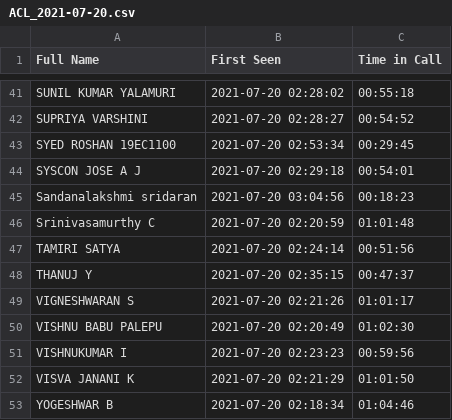
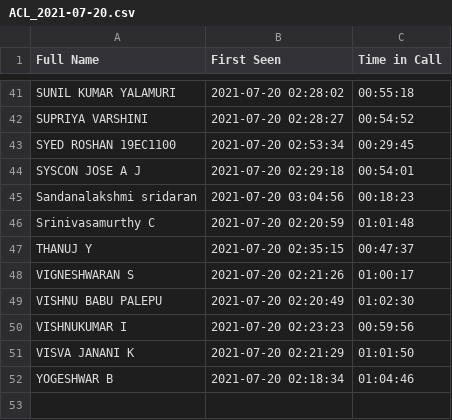
Before and after one commit to yogi512/attendance, a CSV file: ACL_2021-07-20.csv, drawn as a sheet; only a part is shown, gaps mark what is left out.

```diff
--- a/ACL_2021-07-20.csv
+++ b/ACL_2021-07-20.csv
@@ -46,5 +46,4 @@
 "Srinivasamurthy C","2021-07-20 02:20:59","01:01:48"
-"TAMIRI SATYA","2021-07-20 02:24:14","00:51:56"
 "THANUJ Y","2021-07-20 02:35:15","00:47:37"
-"VIGNESHWARAN S","2021-07-20 02:21:26","01:01:17"
+"VIGNESHWARAN S","2021-07-20 02:21:26","01:00:17"
 "VISHNU BABU PALEPU","2021-07-20 02:20:49","01:02:30"
```
Also changed, not shown: ACL.csv, 1 other file.
